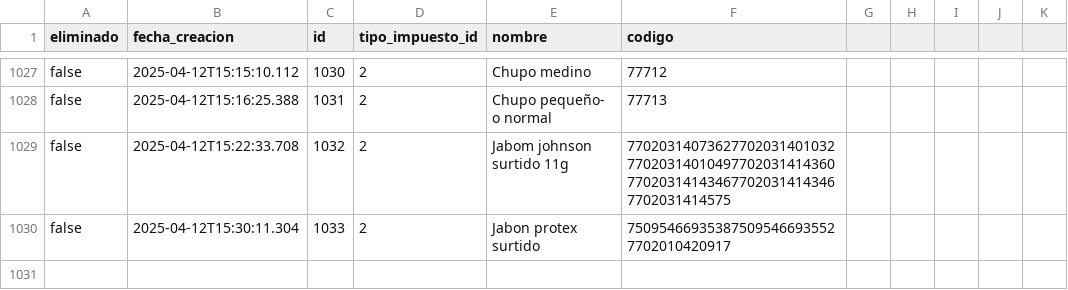
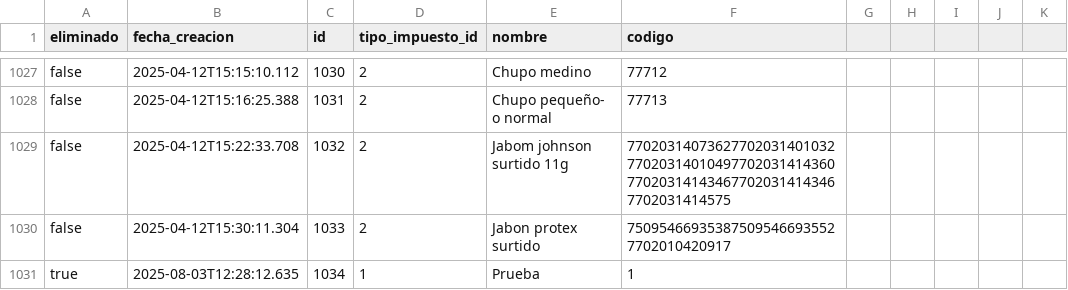
Before and after one commit to droguerialafachada/backup, a CSV file: productos.csv, drawn as a sheet; only a part is shown, gaps mark what is left out; the diff names each change by its address in the sheet, - before the commit and + after, or states it on an @@ line.

Commit message:
Backup de todas las tablas 2025-08-03

```diff
--- a/productos.csv
+++ b/productos.csv
+row 1031: true | 2025-08-03T12:28:12.635 | 1034 | 1 | Prueba | 1
```
